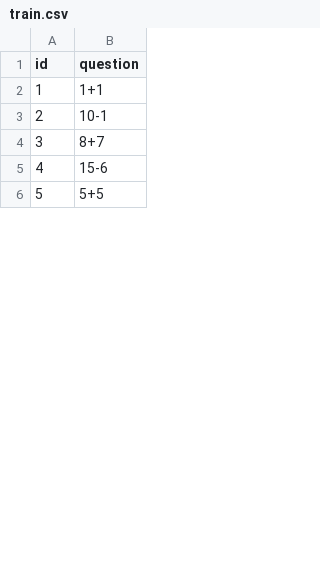
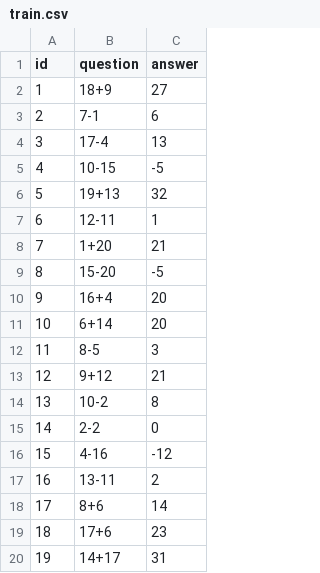
Before and after one commit to Tuchsanai/Machine_Learning, a CSV file: kaggle_Demo/train.csv, drawn as a sheet; only a part is shown; the diff covers the shown part only; the diff names each change by its address in the sheet, - before the commit and + after, or states it on an @@ line.

```diff
--- a/kaggle_Demo/train.csv
+++ b/kaggle_Demo/train.csv
+column C (answer), rows 2-6: 27 | 6 | 13 | -5 | 32
-B2 (question): 1+1
+B2 (question): 18+9
-B3 (question): 10-1
+B3 (question): 7-1
-B4 (question): 8+7
+B4 (question): 17-4
-B5 (question): 15-6
+B5 (question): 10-15
-B6 (question): 5+5
+B6 (question): 19+13
+row 7: 6 | 12-11 | 1
+row 8: 7 | 1+20 | 21
+row 9: 8 | 15-20 | -5
+row 10: 9 | 16+4 | 20
+row 11: 10 | 6+14 | 20
+row 12: 11 | 8-5 | 3
+row 13: 12 | 9+12 | 21
+row 14: 13 | 10-2 | 8
+row 15: 14 | 2-2 | 0
+row 16: 15 | 4-16 | -12
+row 17: 16 | 13-11 | 2
+row 18: 17 | 8+6 | 14
+row 19: 18 | 17+6 | 23
+row 20: 19 | 14+17 | 31
```
Also changed, not shown: 23 added rows, 17 removed rows, 2 moved rows, 5 edited cells and row numbers in column A elsewhere in this file, 5 other files.
